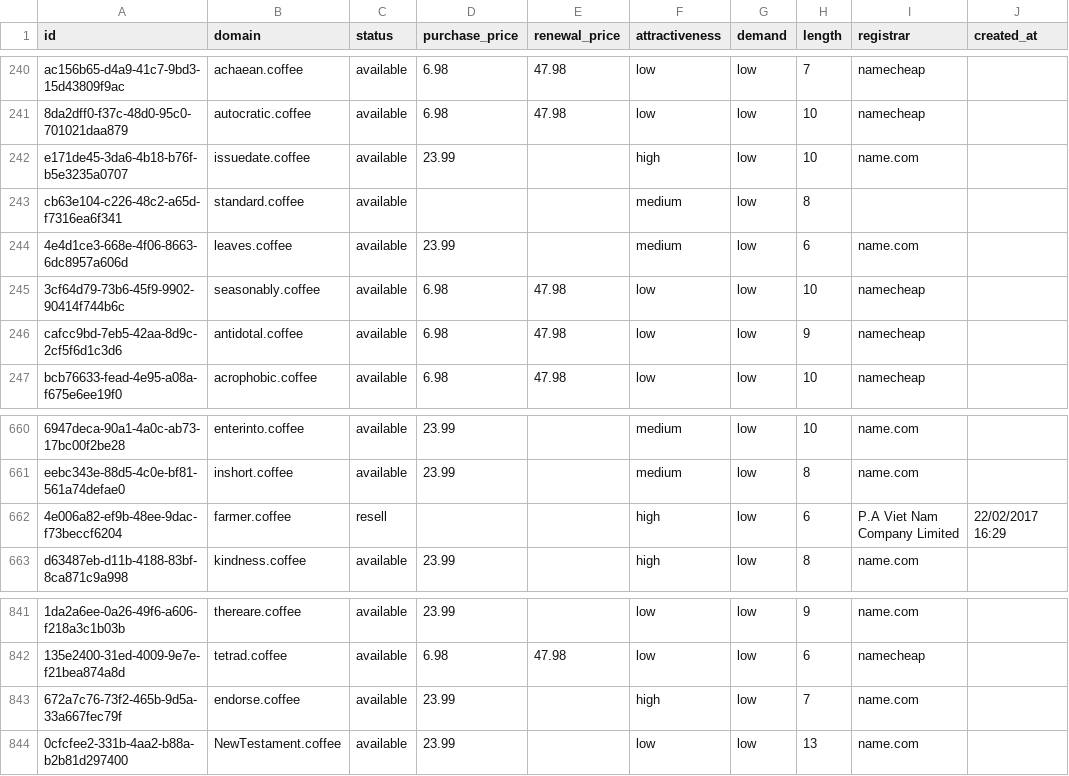
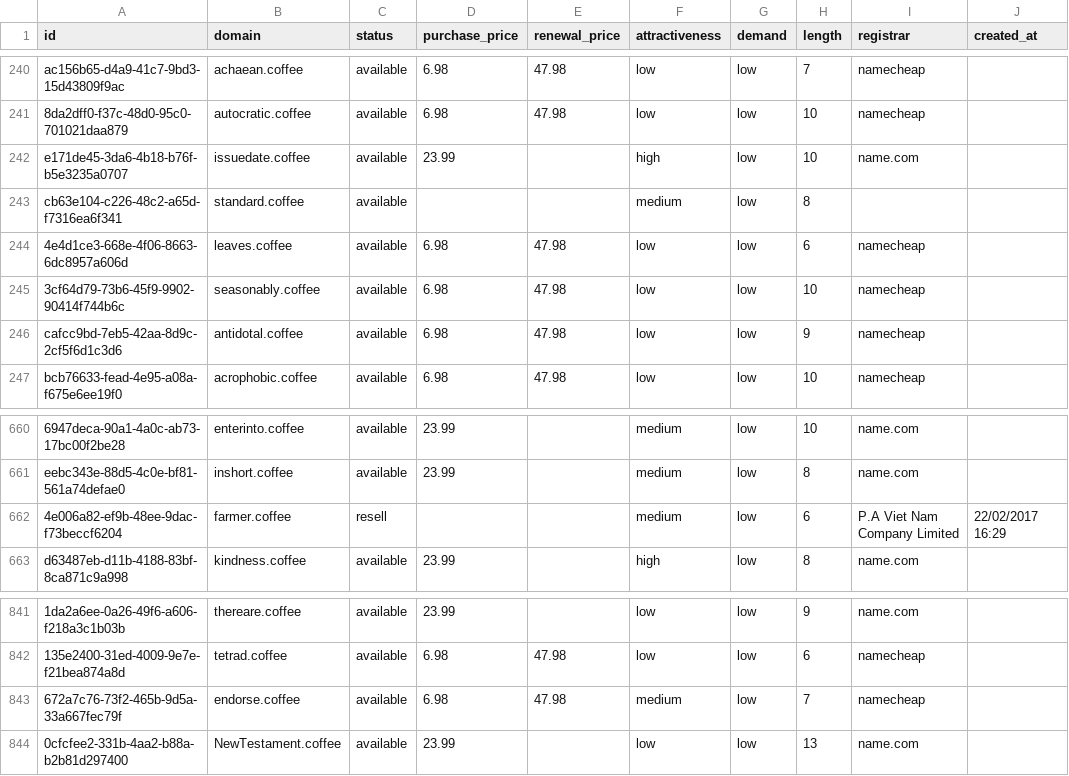
Before and after one commit to UniqueDomains/coffee-oneword-domains, a CSV file: coffee.csv, drawn as a sheet; only a part is shown, gaps mark what is left out; the diff names each change by its address in the sheet, - before the commit and + after, or states it on an @@ line.

Commit message:
Domains update

```diff
--- a/coffee.csv
+++ b/coffee.csv
-D244 (purchase_price): 23.99
+D244 (purchase_price): 6.98
-E244 (renewal_price): (empty)
+E244 (renewal_price): 47.98
-F244 (attractiveness): medium
+F244 (attractiveness): low
-I244 (registrar): name.com
+I244 (registrar): namecheap
-F662 (attractiveness): high
+F662 (attractiveness): medium
-D843 (purchase_price): 23.99
+D843 (purchase_price): 6.98
-E843 (renewal_price): (empty)
+E843 (renewal_price): 47.98
-F843 (attractiveness): high
+F843 (attractiveness): medium
-I843 (registrar): name.com
+I843 (registrar): namecheap
```
Also changed, not shown: 4 other files.
